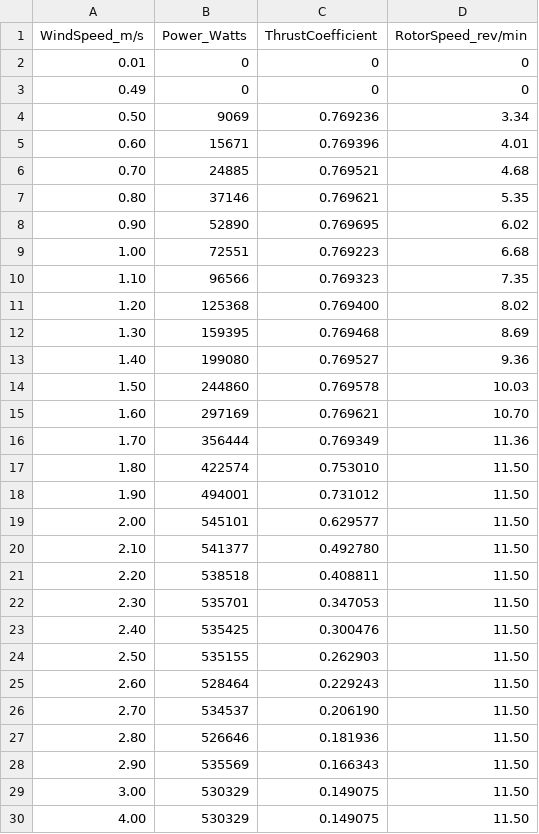
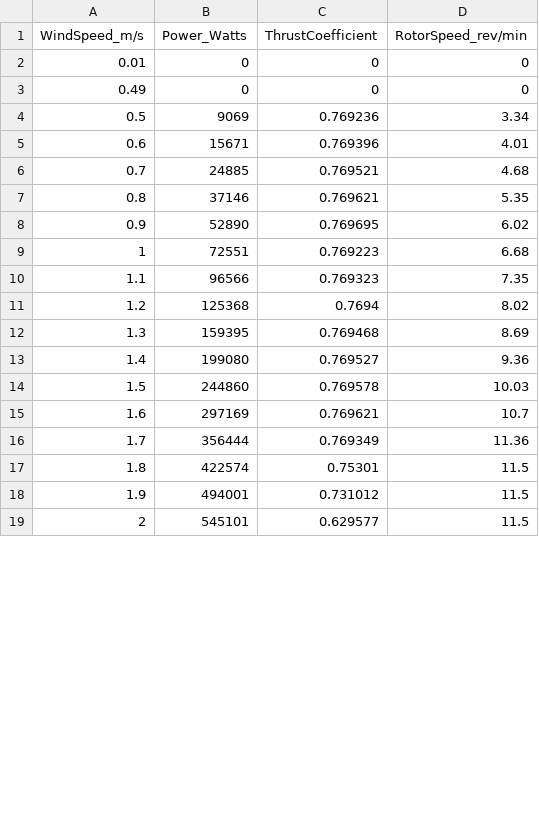
Before and after one commit to dcsale/TidalChannel, a CSV file: inputs/tables/DOE_RM-1.csv, drawn as a sheet; only a part is shown; the diff covers the shown part only.

```diff
--- a/inputs/tables/DOE_RM-1.csv
+++ b/inputs/tables/DOE_RM-1.csv
@@ -4,27 +4,16 @@ WindSpeed_m/s,Power_Watts,ThrustCoefficient,RotorSpeed_rev/min
-0.50,	  9069,	0.769236,	3.34
-0.60,	 15671,	0.769396,	4.01
-0.70,	 24885,	0.769521,	4.68
-0.80,	 37146,	0.769621,	5.35
-0.90,	 52890,	0.769695,	6.02
-1.00,	 72551,	0.769223,	6.68
-1.10, 	 96566,	0.769323,	7.35
-1.20,	125368,	0.769400,	8.02
-1.30,	159395,	0.769468,	8.69
-1.40,	199080,	0.769527,	9.36
-1.50,	244860,	0.769578,	10.03
-1.60,	297169,	0.769621,	10.70
-1.70,	356444,	0.769349,	11.36
-1.80,	422574,	0.753010,	11.50
-1.90,	494001,	0.731012,	11.50
-2.00,	545101,	0.629577,	11.50
-2.10,	541377,	0.492780,	11.50
-2.20,	538518,	0.408811,	11.50
-2.30,	535701,	0.347053,	11.50
-2.40,	535425,	0.300476,	11.50
-2.50,	535155,	0.262903,	11.50
-2.60,	528464,	0.229243,	11.50
-2.70,	534537,	0.206190,	11.50
-2.80,	526646,	0.181936,	11.50
-2.90,	535569,	0.166343,	11.50
-3.00,	530329,	0.149075,	11.50
-4.00,	530329,	0.149075,	11.50
+0.5,9069,0.769236,3.34
+0.6,15671,0.769396,4.01
+0.7,24885,0.769521,4.68
+0.8,37146,0.769621,5.35
+0.9,52890,0.769695,6.02
+1,72551,0.769223,6.68
+1.1,96566,0.769323,7.35
+1.2,125368,0.7694,8.02
+1.3,159395,0.769468,8.69
+1.4,199080,0.769527,9.36
+1.5,244860,0.769578,10.03
+1.6,297169,0.769621,10.7
+1.7,356444,0.769349,11.36
+1.8,422574,0.75301,11.5
+1.9,494001,0.731012,11.5
+2,545101,0.629577,11.5
```
Also changed, not shown: 11 added rows elsewhere in this file, inputs/probes_lines_TidalChannel.csv, inputs/user_inputs_Flume.csv, 24 other files.
